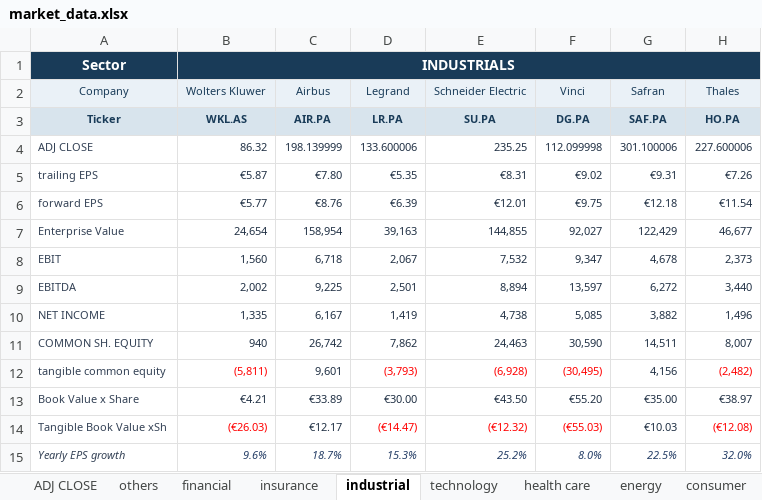
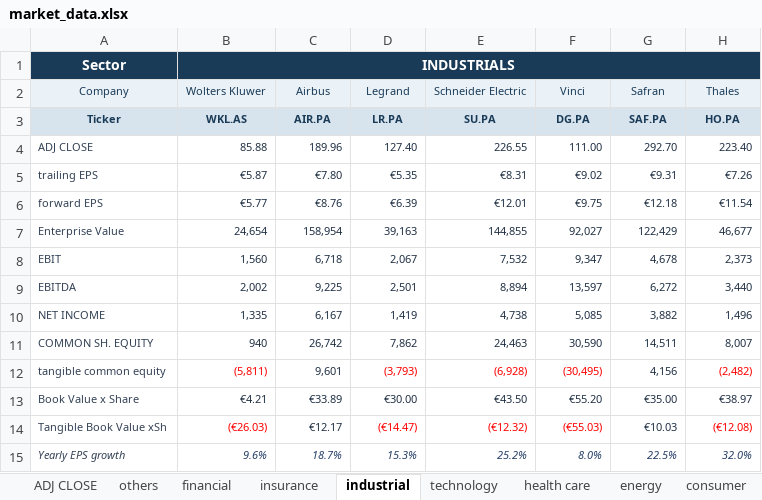
Before and after one commit to simonednfr/euronext-trading-game, an Excel workbook: data/market_data.xlsx, sheet industrial, drawn as a sheet; values as stored, in another font and other column widths than the file's, no borders; the diff names each change by its address in the sheet, - before the commit and + after, or states it on an @@ line.

```diff
--- a/data/market_data.xlsx (sheet industrial)
+++ b/data/market_data.xlsx (sheet industrial)
-B4 (Wolters Kluwer): 86.32
+B4 (Wolters Kluwer): 85.88
-C4 (Airbus): 198.139999
+C4 (Airbus): 189.96
-D4 (Legrand): 133.600006
+D4 (Legrand): 127.40
-E4 (Schneider Electric): 235.25
+E4 (Schneider Electric): 226.55
-F4 (Vinci): 112.099998
+F4 (Vinci): 111.00
-G4 (Safran): 301.100006
+G4 (Safran): 292.70
-H4 (Thales): 227.600006
+H4 (Thales): 223.40
```
Also changed, not shown: sheet ADJ CLOSE, sheet financial, sheet utilities, sheet consumer, sheet technology, sheet health care, 3 more sheets.
